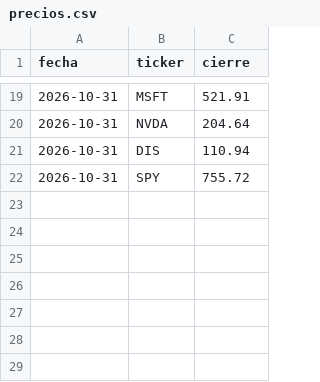
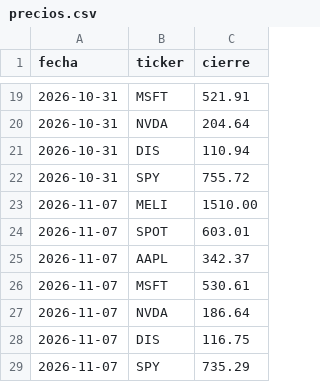
Before and after one commit to micagonzdark/trading-learning, a CSV file: data/precios.csv, drawn as a sheet; only a part is shown, gaps mark what is left out.

```diff
--- a/data/precios.csv
+++ b/data/precios.csv
@@ -22 +22,8 @@ fecha,ticker,cierre
 2026-10-31,SPY,755.72
+2026-11-07,MELI,1510.00
+2026-11-07,SPOT,603.01
+2026-11-07,AAPL,342.37
+2026-11-07,MSFT,530.61
+2026-11-07,NVDA,186.64
+2026-11-07,DIS,116.75
+2026-11-07,SPY,735.29
```
Also changed, not shown: 3 other files.
